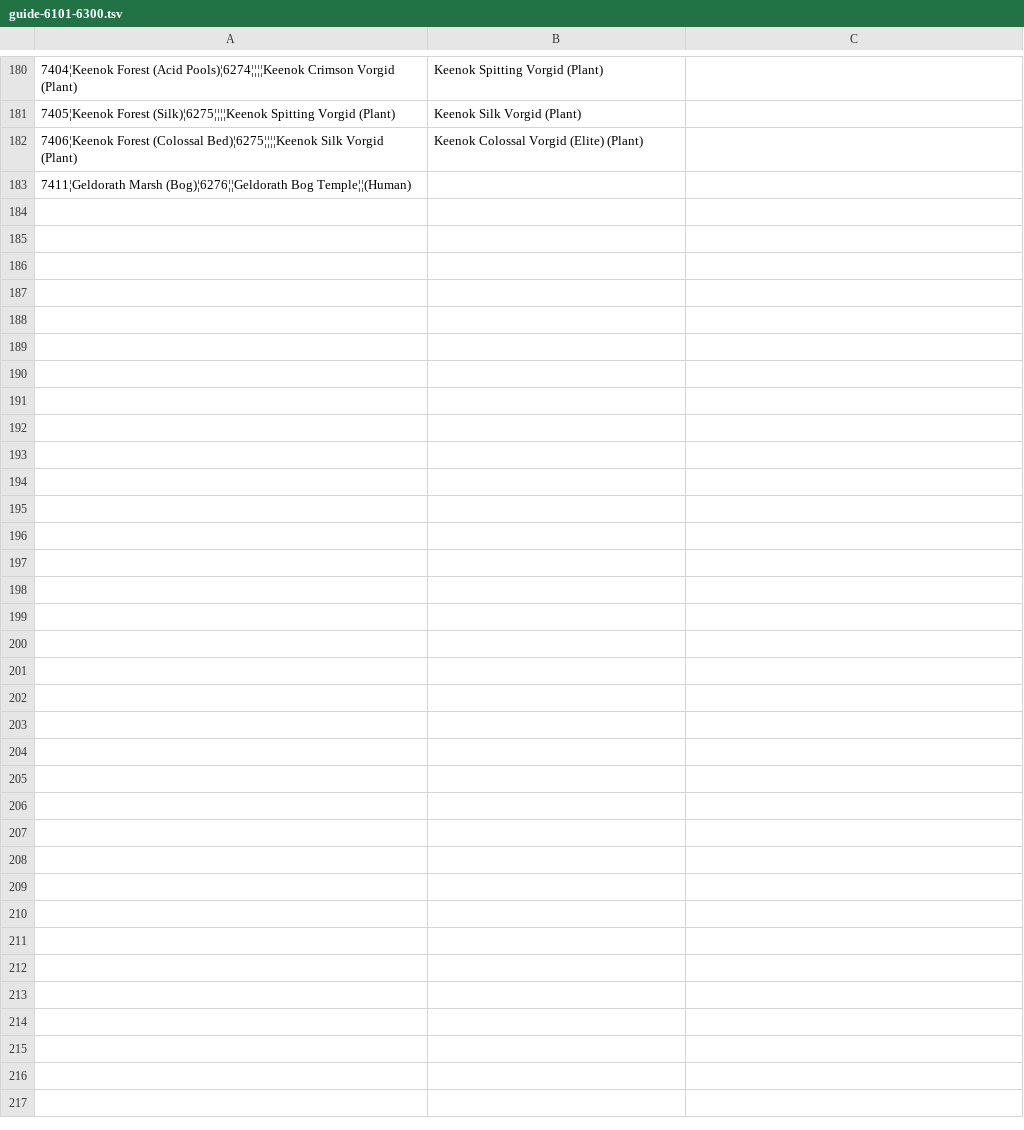
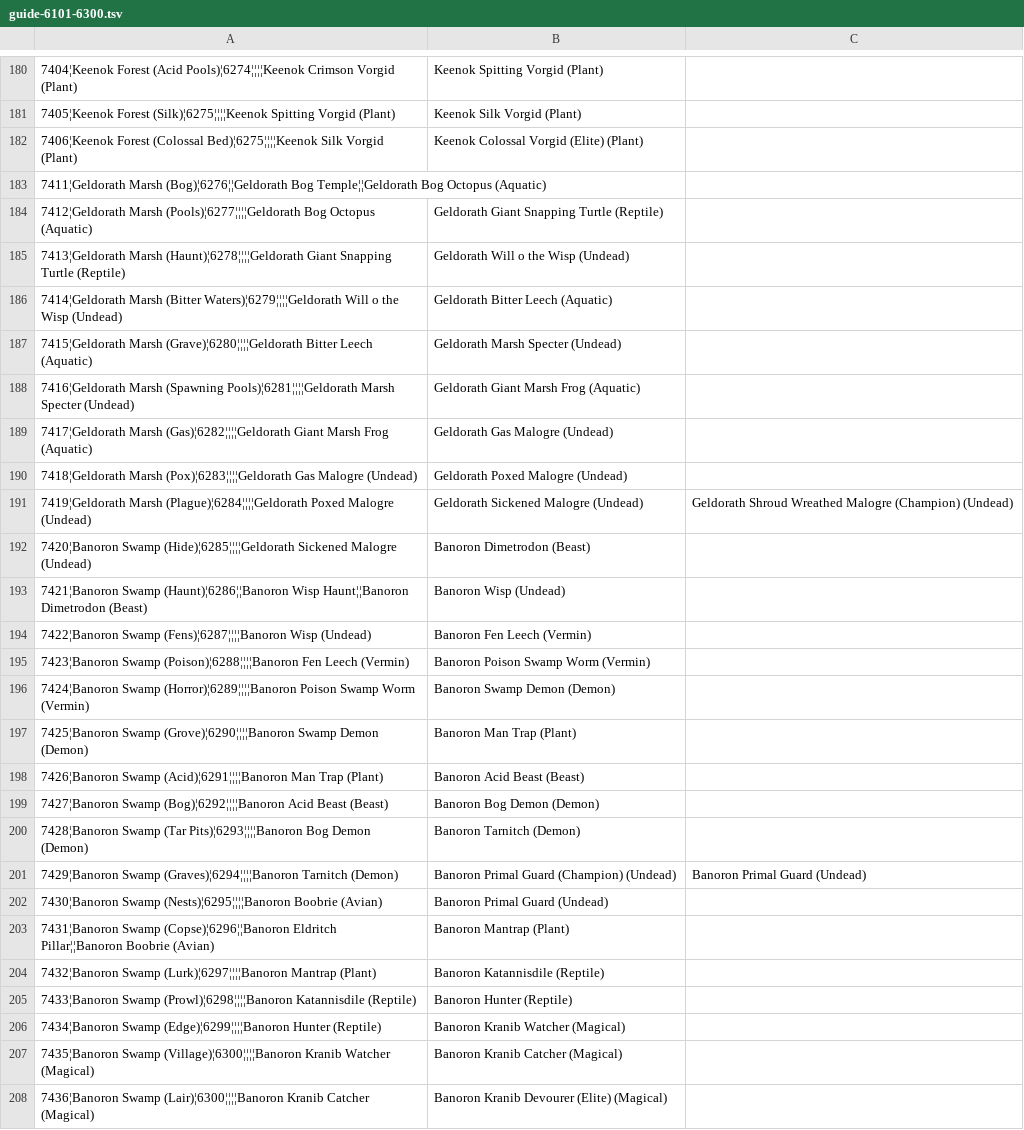
Before and after one commit to cristimirt/fspathfinder, a TSV file: data/raw/guide-6101-6300.tsv, drawn as a sheet; only a part is shown, gaps mark what is left out.

```diff
--- a/data/raw/guide-6101-6300.tsv
+++ b/data/raw/guide-6101-6300.tsv
@@ -182,2 +182,27 @@
 7406¦Keenok Forest (Colossal Bed)¦6275¦¦¦¦Keenok Silk Vorgid (Plant);Keenok Colossal Vorgid (Elite) (Plant)
-7411¦Geldorath Marsh (Bog)¦6276¦¦Geldorath Bog Temple¦¦(Human)
+7411¦Geldorath Marsh (Bog)¦6276¦¦Geldorath Bog Temple¦¦Geldorath Bog Octopus (Aquatic)
+7412¦Geldorath Marsh (Pools)¦6277¦¦¦¦Geldorath Bog Octopus (Aquatic);Geldorath Giant Snapping Turtle (Reptile)
+7413¦Geldorath Marsh (Haunt)¦6278¦¦¦¦Geldorath Giant Snapping Turtle (Reptile);Geldorath Will o the Wisp (Undead)
+7414¦Geldorath Marsh (Bitter Waters)¦6279¦¦¦¦Geldorath Will o the Wisp (Undead);Geldorath Bitter Leech (Aquatic)
+7415¦Geldorath Marsh (Grave)¦6280¦¦¦¦Geldorath Bitter Leech (Aquatic);Geldorath Marsh Specter (Undead)
+7416¦Geldorath Marsh (Spawning Pools)¦6281¦¦¦¦Geldorath Marsh Specter (Undead);Geldorath Giant Marsh Frog (Aquatic)
+7417¦Geldorath Marsh (Gas)¦6282¦¦¦¦Geldorath Giant Marsh Frog (Aquatic);Geldorath Gas Malogre (Undead)
+7418¦Geldorath Marsh (Pox)¦6283¦¦¦¦Geldorath Gas Malogre (Undead);Geldorath Poxed Malogre (Undead)
+7419¦Geldorath Marsh (Plague)¦6284¦¦¦¦Geldorath Poxed Malogre (Undead);Geldorath Sickened Malogre (Undead);Geldorath Shroud Wreathed Malogre (Champion) (Undead)
+7420¦Banoron Swamp (Hide)¦6285¦¦¦¦Geldorath Sickened Malogre (Undead);Banoron Dimetrodon (Beast)
+7421¦Banoron Swamp (Haunt)¦6286¦¦Banoron Wisp Haunt¦¦Banoron Dimetrodon (Beast);Banoron Wisp (Undead)
+7422¦Banoron Swamp (Fens)¦6287¦¦¦¦Banoron Wisp (Undead);Banoron Fen Leech (Vermin)
+7423¦Banoron Swamp (Poison)¦6288¦¦¦¦Banoron Fen Leech (Vermin);Banoron Poison Swamp Worm (Vermin)
+7424¦Banoron Swamp (Horror)¦6289¦¦¦¦Banoron Poison Swamp Worm (Vermin);Banoron Swamp Demon (Demon)
+7425¦Banoron Swamp (Grove)¦6290¦¦¦¦Banoron Swamp Demon (Demon);Banoron Man Trap (Plant)
+7426¦Banoron Swamp (Acid)¦6291¦¦¦¦Banoron Man Trap (Plant);Banoron Acid Beast (Beast)
+7427¦Banoron Swamp (Bog)¦6292¦¦¦¦Banoron Acid Beast (Beast);Banoron Bog Demon (Demon)
+7428¦Banoron Swamp (Tar Pits)¦6293¦¦¦¦Banoron Bog Demon (Demon);Banoron Tarnitch (Demon)
+7429¦Banoron Swamp (Graves)¦6294¦¦¦¦Banoron Tarnitch (Demon);Banoron Primal Guard (Champion) (Undead);Banoron Primal Guard (Undead)
+7430¦Banoron Swamp (Nests)¦6295¦¦¦¦Banoron Boobrie (Avian);Banoron Primal Guard (Undead)
+7431¦Banoron Swamp (Copse)¦6296¦¦Banoron Eldritch Pillar¦¦Banoron Boobrie (Avian);Banoron Mantrap (Plant)
+7432¦Banoron Swamp (Lurk)¦6297¦¦¦¦Banoron Mantrap (Plant);Banoron Katannisdile (Reptile)
+7433¦Banoron Swamp (Prowl)¦6298¦¦¦¦Banoron Katannisdile (Reptile);Banoron Hunter (Reptile)
+7434¦Banoron Swamp (Edge)¦6299¦¦¦¦Banoron Hunter (Reptile);Banoron Kranib Watcher (Magical)
+7435¦Banoron Swamp (Village)¦6300¦¦¦¦Banoron Kranib Watcher (Magical);Banoron Kranib Catcher (Magical)
+7436¦Banoron Swamp (Lair)¦6300¦¦¦¦Banoron Kranib Catcher (Magical);Banoron Kranib Devourer (Elite) (Magical)
```
Also changed, not shown: data/raw/links-features.tsv, data/raw/links-masters.tsv, 5 other files.
